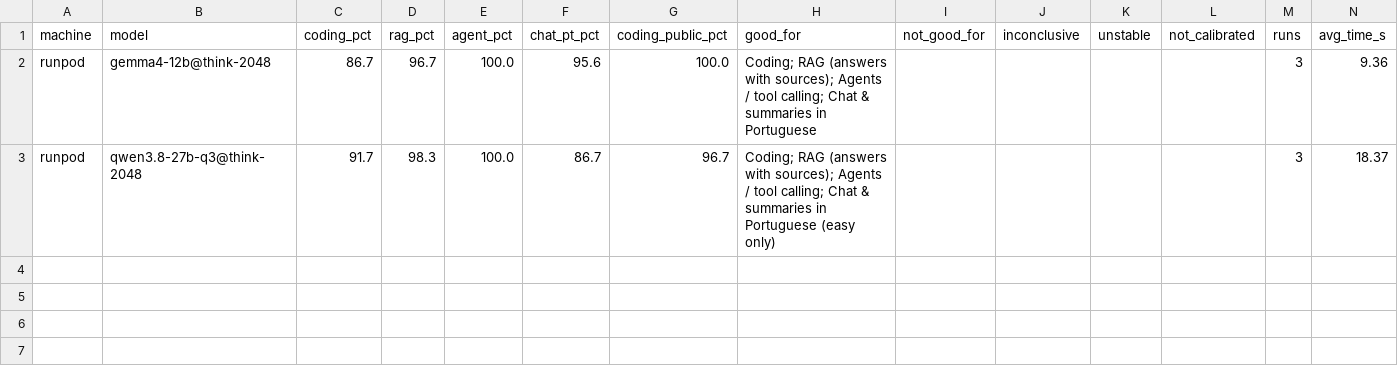
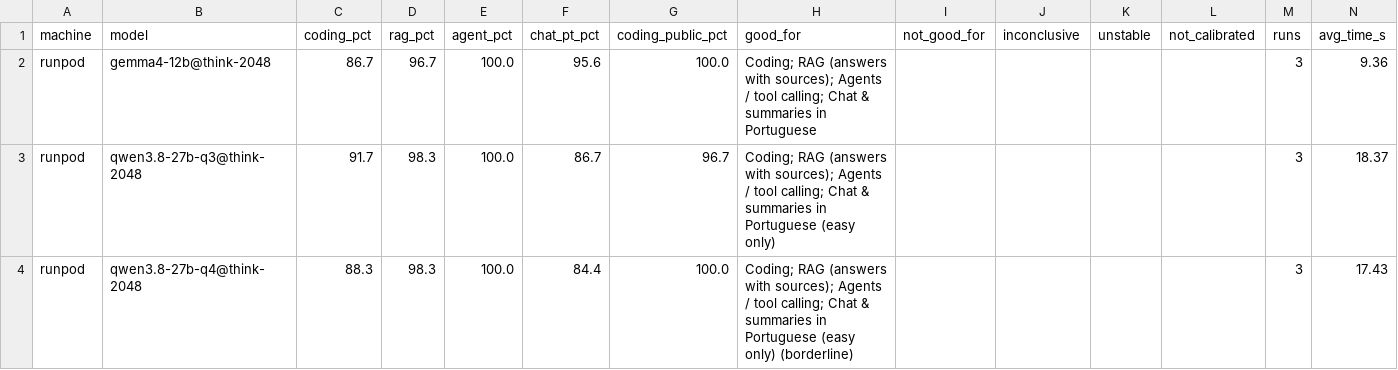
Before and after one commit to ksaylab/ai-bench, a CSV file: episodes/01-buy-or-rent-gpu/results/verdicts.csv, drawn as a sheet; only a part is shown; rows hold the shown columns only; the diff names each change by its address in the sheet, - before the commit and + after, or states it on an @@ line.

```diff
--- a/episodes/01-buy-or-rent-gpu/results/verdicts.csv
+++ b/episodes/01-buy-or-rent-gpu/results/verdicts.csv
+row 4: runpod | qwen3.8-27b-q4@think-2048 | 88.3 | 98.3 | 100.0 | 84.4 | 100.0 | Coding; RAG (answers with sources); Agents / tool calling; Chat & summaries in Portuguese (easy only) (borderline) |  |  |  |  | 3 | 17.43
```
Also changed, not shown: episodes/01-buy-or-rent-gpu/results/scores.csv, episodes/03-is-bigger-better/results/pairs.csv, 24 other files.
